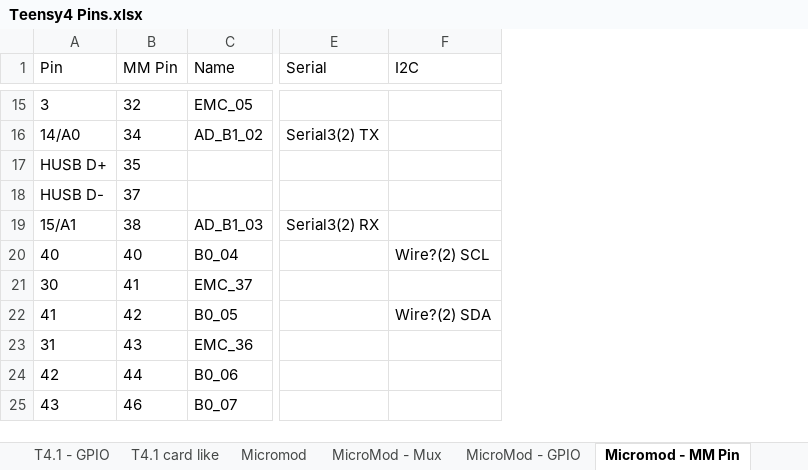
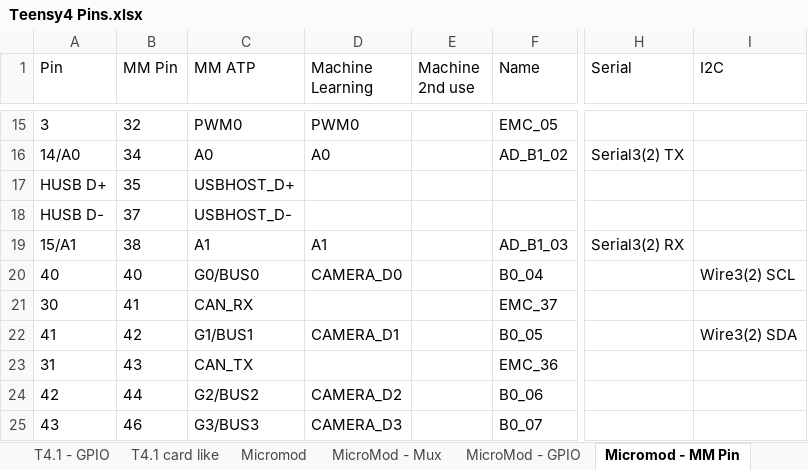
Before and after one commit to KurtE/TeensyDocuments, an Excel workbook: Teensy4 Pins.xlsx, sheet Micromod - MM Pin, drawn as a sheet; only a part is shown, gaps mark what is left out; values as stored, in another font and other column widths than the file's, no borders; table styles not drawn; addresses are those after the commit; the diff covers the shown part only; the diff names each change by its address in the sheet, - before the commit and + after, or states it on an @@ line.

Commit message:
Update Micromod with later object changes

```diff
--- a/Teensy4 Pins.xlsx (sheet Micromod - MM Pin)
+++ b/Teensy4 Pins.xlsx (sheet Micromod - MM Pin)
+column C (MM ATP), rows 15-25: PWM0 | A0 | USBHOST_D+ | USBHOST_D- | A1 | G0/BUS0 | CAN_RX | G1/BUS1 | CAN_TX | G2/BUS2 | G3/BUS3
+column D (Machine Learning), rows 15-25: PWM0 | A0 |  |  | A1 | CAMERA_D0 |  | CAMERA_D1 |  | CAMERA_D2 | CAMERA_D3
+column E (Machine 2nd use), empty
-I20 (I2C): Wire?(2) SCL
+I20 (I2C): Wire3(2) SCL
-I22 (I2C): Wire?(2) SDA
+I22 (I2C): Wire3(2) SDA
```
Also changed, not shown: 10 edited cells elsewhere in this sheet, sheet MicroMod - GPIO, sheet Micromod, sheet T4.1, 2 other files.
